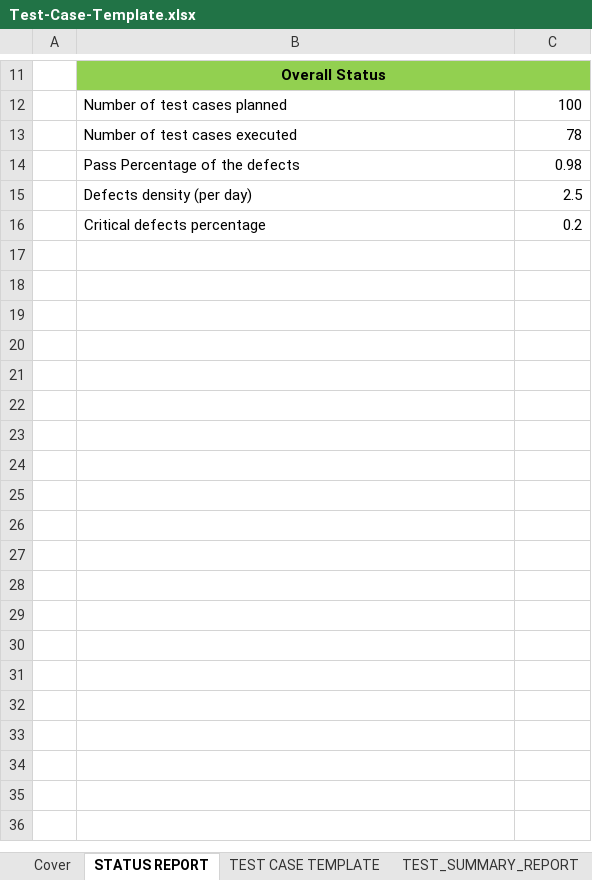
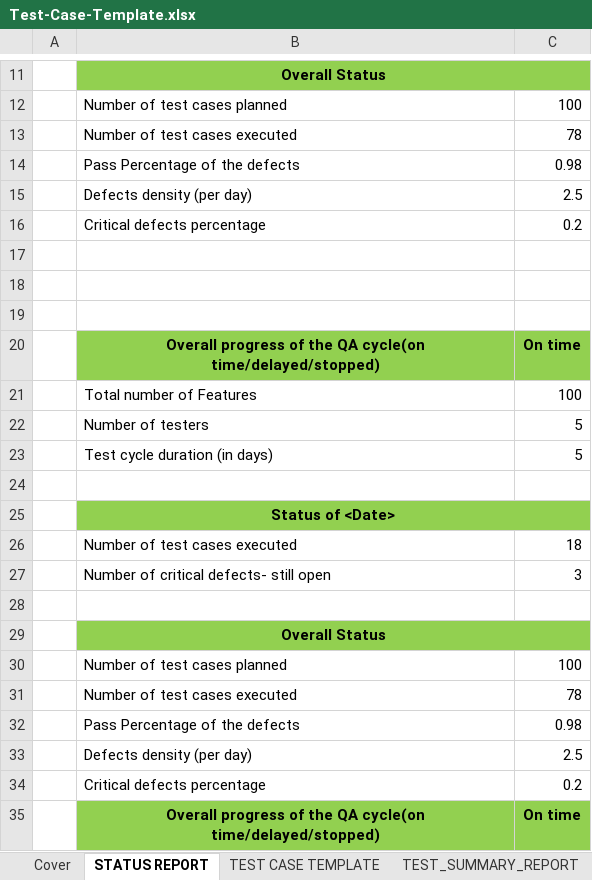
Before and after one commit to loadingdude/All_Books, an Excel workbook: Cosmicode Data/Test-Case-Template.xlsx, sheet STATUS REPORT, drawn as a sheet; only a part is shown, gaps mark what is left out; values as stored, in another font and other column widths than the file's, no borders; the diff names each change by its address in the sheet, - before the commit and + after, or states it on an @@ line.

```diff
--- a/Cosmicode Data/Test-Case-Template.xlsx (sheet STATUS REPORT)
+++ b/Cosmicode Data/Test-Case-Template.xlsx (sheet STATUS REPORT)
+row 17: (empty)
+row 18: (empty)
+row 19: (empty)
+row 20:  | Overall progress of the QA cycle(on time/delayed/stopped) | On time
+row 21:  | Total number of Features | 100
+row 22:  | Number of testers | 5
+row 23:  | Test cycle duration (in days) | 5
+row 24: (empty)
+row 25:  | Status of <Date>
+row 26:  | Number of test cases executed | 18
+row 27:  | Number of critical defects- still open | 3
+row 28: (empty)
+row 29:  | Overall Status
+row 30:  | Number of test cases planned | 100
+row 31:  | Number of test cases executed | 78
+row 32:  | Pass Percentage of the defects | 0.98
+row 33:  | Defects density (per day) | 2.5
+row 34:  | Critical defects percentage | 0.2
+row 35:  | Overall progress of the QA cycle(on time/delayed/stopped) | On time
```
Also changed, not shown: other sheet tabs.
